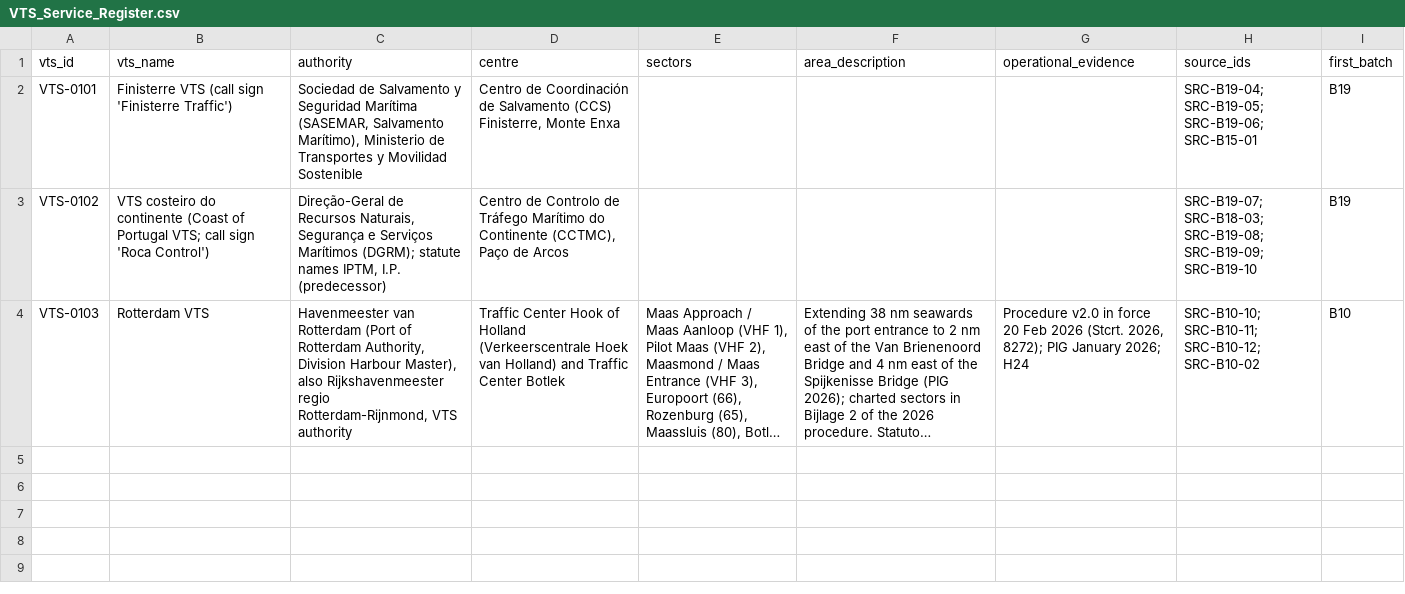
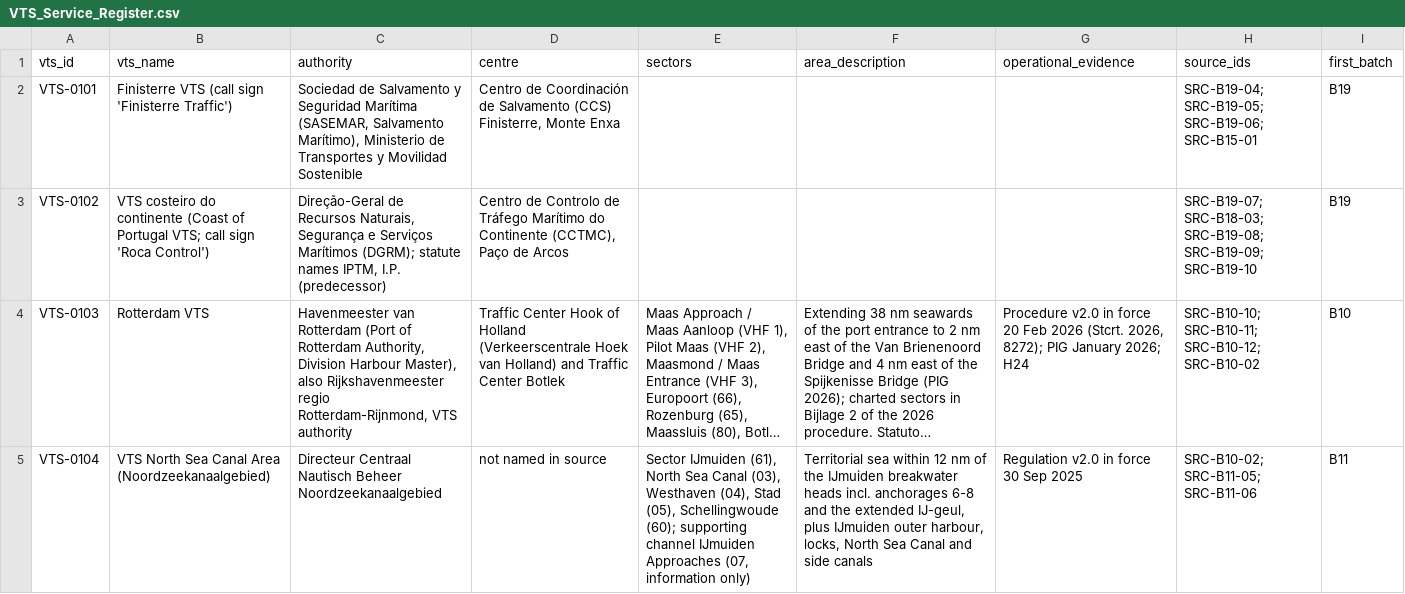
Before and after one commit to GerardP515/Global-VTS, a CSV file: data/current/VTS_Service_Register.csv, drawn as a sheet; long unchanged cells end in …; the diff names each change by its address in the sheet, - before the commit and + after, or states it on an @@ line.

```diff
--- a/data/current/VTS_Service_Register.csv
+++ b/data/current/VTS_Service_Register.csv
+row 5: VTS-0104 | VTS North Sea Canal Area (Noordzeekanaalgebied) | Directeur Centraal Nautisch Beheer Noordzeekanaalgebied | not named in source | Sector IJmuiden (61), North Sea Canal (03), Westhaven (04), Stad (05), Schellingwoude (60); supporting channel IJmuiden Approaches (07, information only) | Territorial sea within 12 nm of the IJmuiden breakwater heads incl. anchorages 6-8 and the extended IJ-geul, plus IJmuiden outer harbour, locks, North Sea Canal and side canals | Regulation v2.0 in force 30 Sep 2025 | SRC-B10-02; SRC-B11-05; SRC-B11-06 | B11
```
Also changed, not shown: sources/Stage2_Source_Register.csv, 4 other files.
